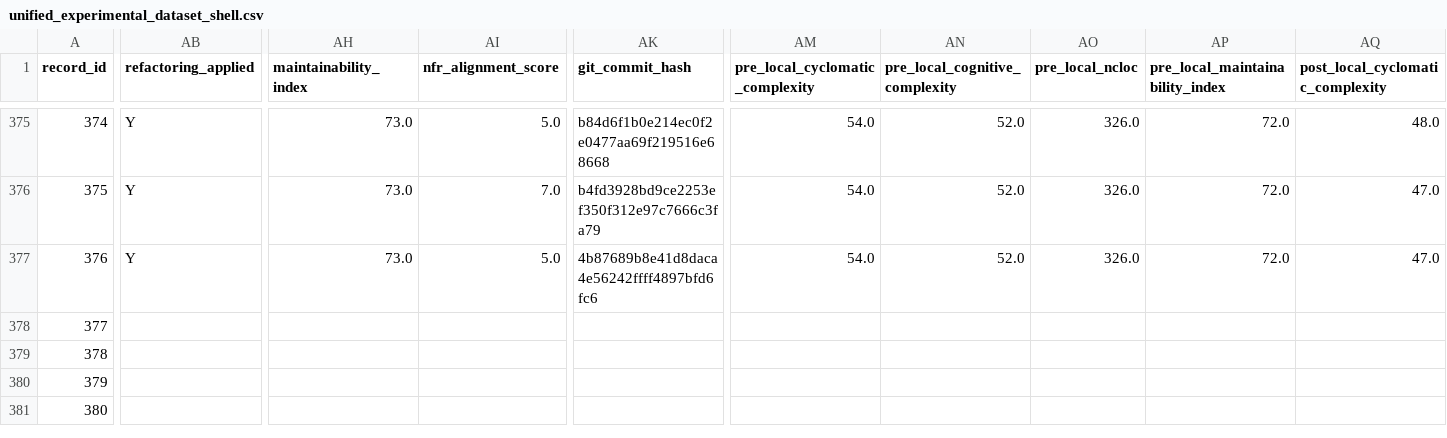
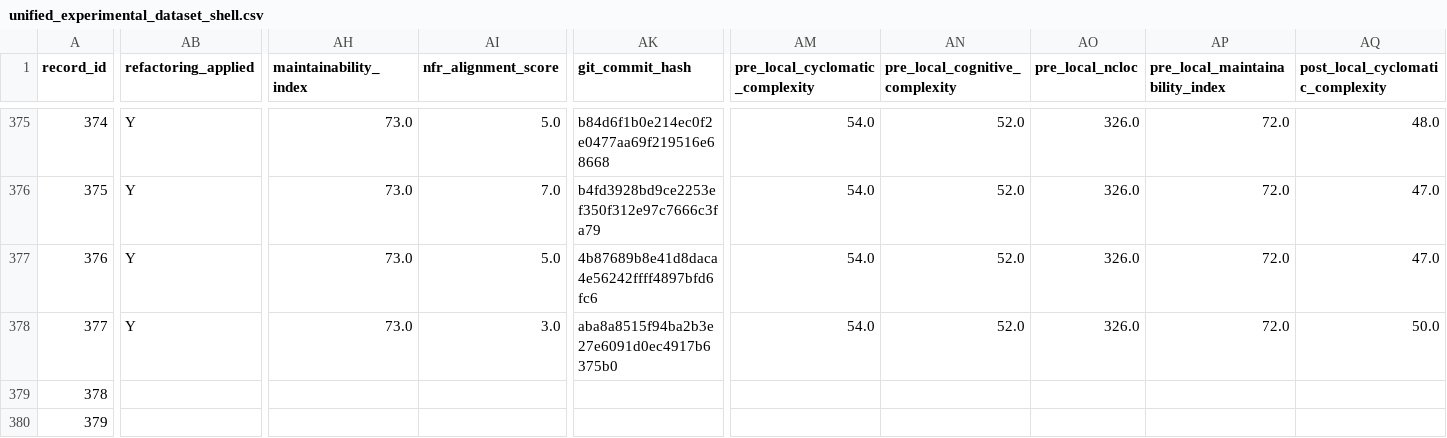
Before and after one commit to dhillii/reducing-technical-debt-praxis-experiment, a CSV file: data/unified_experimental_dataset_shell.csv, drawn as a sheet; only a part is shown, gaps mark what is left out; the shorter side is filled out with more unchanged rows; the diff covers the shown part only; the diff names each change by its address in the sheet, - before the commit and + after, or states it on an @@ line.

Commit message:
File 0042 | create-react-app | adaptive_nfr | Run 3
Commit metadata (YAML-style header):
---
record_id: 378
file_id: 42
project_name: create-react-app
file_name: init.js
condition: adaptive_nfr
run_number: 3
llm_model: claude-sonnet-4-6
llm_temperature: 0.0
prompt_tokens: 3722
completion_tokens: 4134
total_tokens: 7856
timestamp: 2026-03-25T20:12:44.547458Z
---

Refactored code for init.js addressing SonarCloud issues.
Pre-refactoring CC: 49

Code path: conditions/adaptive_nfr/file_0042/run_3.js

```diff
--- a/data/unified_experimental_dataset_shell.csv
+++ b/data/unified_experimental_dataset_shell.csv
-AB378 (refactoring_applied): (empty)
+AB378 (refactoring_applied): Y
-AH378 (maintainability_index): (empty)
+AH378 (maintainability_index): 73.0
-AI378 (nfr_alignment_score): (empty)
+AI378 (nfr_alignment_score): 3.0
-AK378 (git_commit_hash): (empty)
+AK378 (git_commit_hash): aba8a8515f94ba2b3e27e6091d0ec4917b6375b0
-AM378 (pre_local_cyclomatic_complexity): (empty)
+AM378 (pre_local_cyclomatic_complexity): 54.0
-AN378 (pre_local_cognitive_complexity): (empty)
+AN378 (pre_local_cognitive_complexity): 52.0
-AO378 (pre_local_ncloc): (empty)
+AO378 (pre_local_ncloc): 326.0
-AP378 (pre_local_maintainability_index): (empty)
+AP378 (pre_local_maintainability_index): 72.0
-AQ378 (post_local_cyclomatic_complexity): (empty)
+AQ378 (post_local_cyclomatic_complexity): 50.0
```
Also changed, not shown: 7 edited cells elsewhere in this file, 1 other file.
